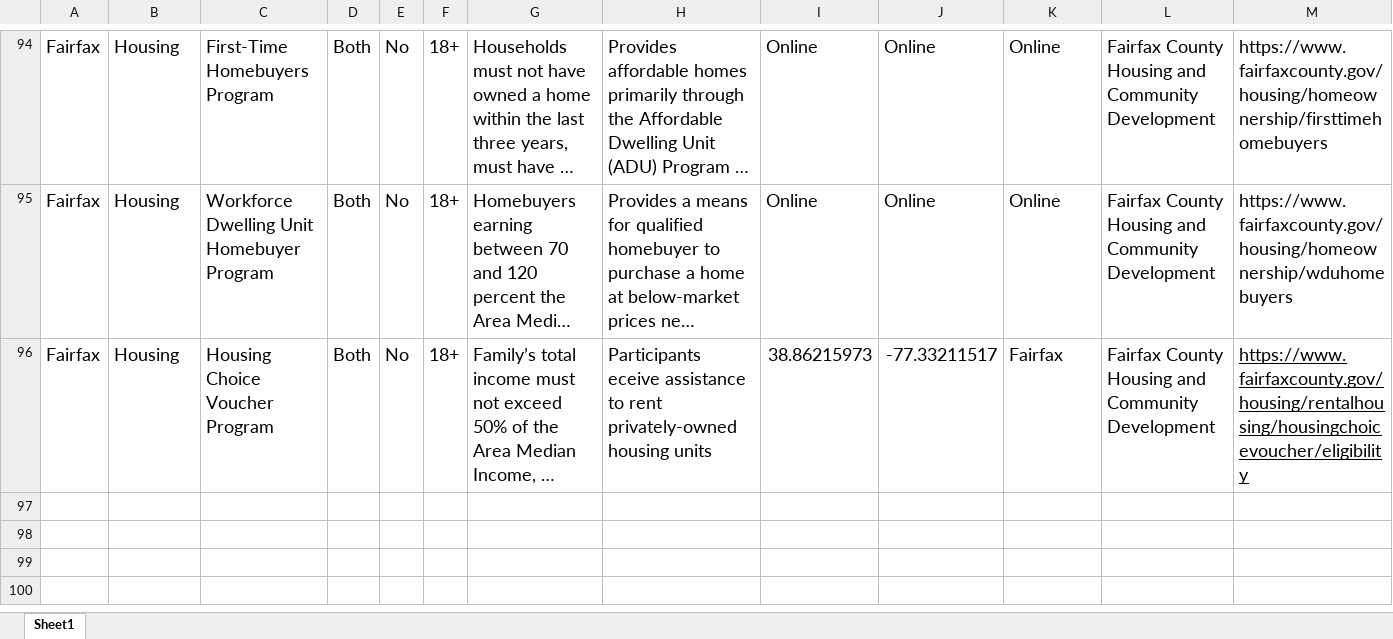
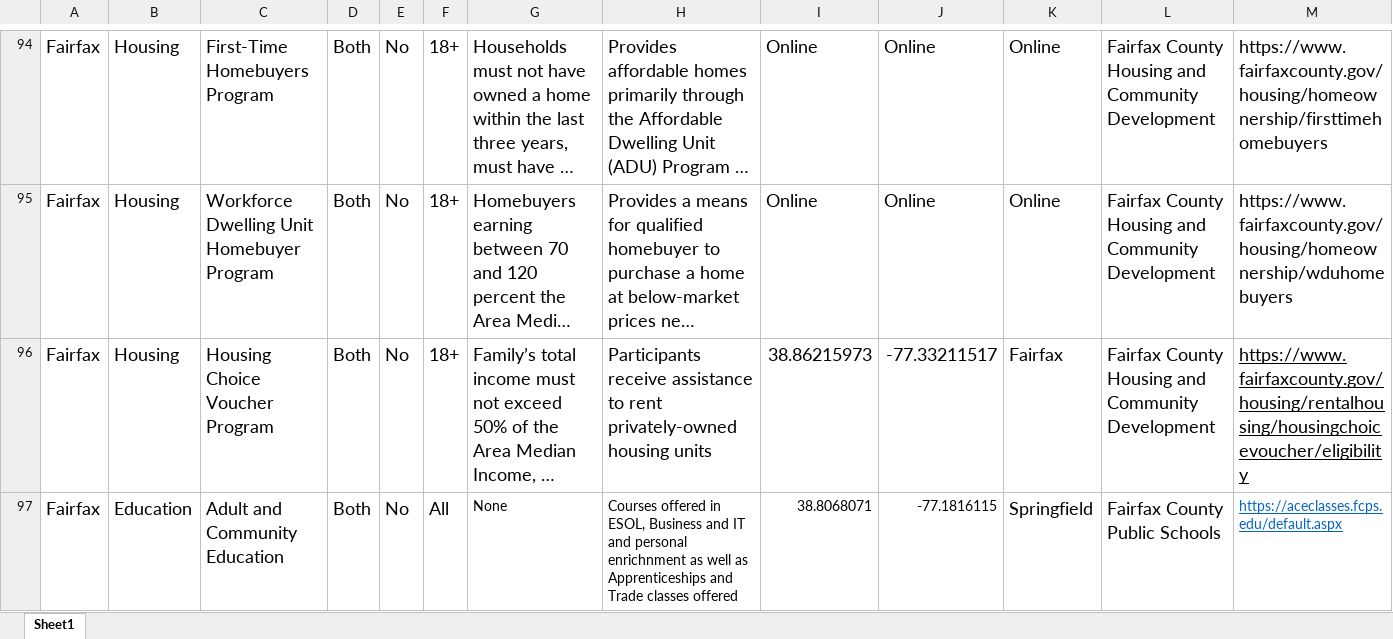
Before and after one commit to yangcheng258/2021_DSPG_Loudoun, an Excel workbook: ShinyApp/data/combined-programs.xlsx, sheet Sheet1, drawn as a sheet; only a part is shown, gaps mark what is left out; long unchanged cells end in …; values as stored, in another font and other column widths than the file's, no borders; the diff names each change by its address in the sheet, - before the commit and + after, or states it on an @@ line.

Commit message:
Added Education program to combined excel sheet

```diff
--- a/ShinyApp/data/combined-programs.xlsx (sheet Sheet1)
+++ b/ShinyApp/data/combined-programs.xlsx (sheet Sheet1)
-H96: Participants eceive assistance to…
+H96: Participants receive assistance to…
+row 97: Fairfax | Education | Adult and Community Education | Both | No | All | None | Courses offered in ESOL, Business and IT and personal enrichnment as well as Apprenticeships and Trade classes offered | 38.8068071 | -77.1816115 | Springfield | Fairfax County Public Schools | https://aceclasses.fcps.edu/default.aspx
```
